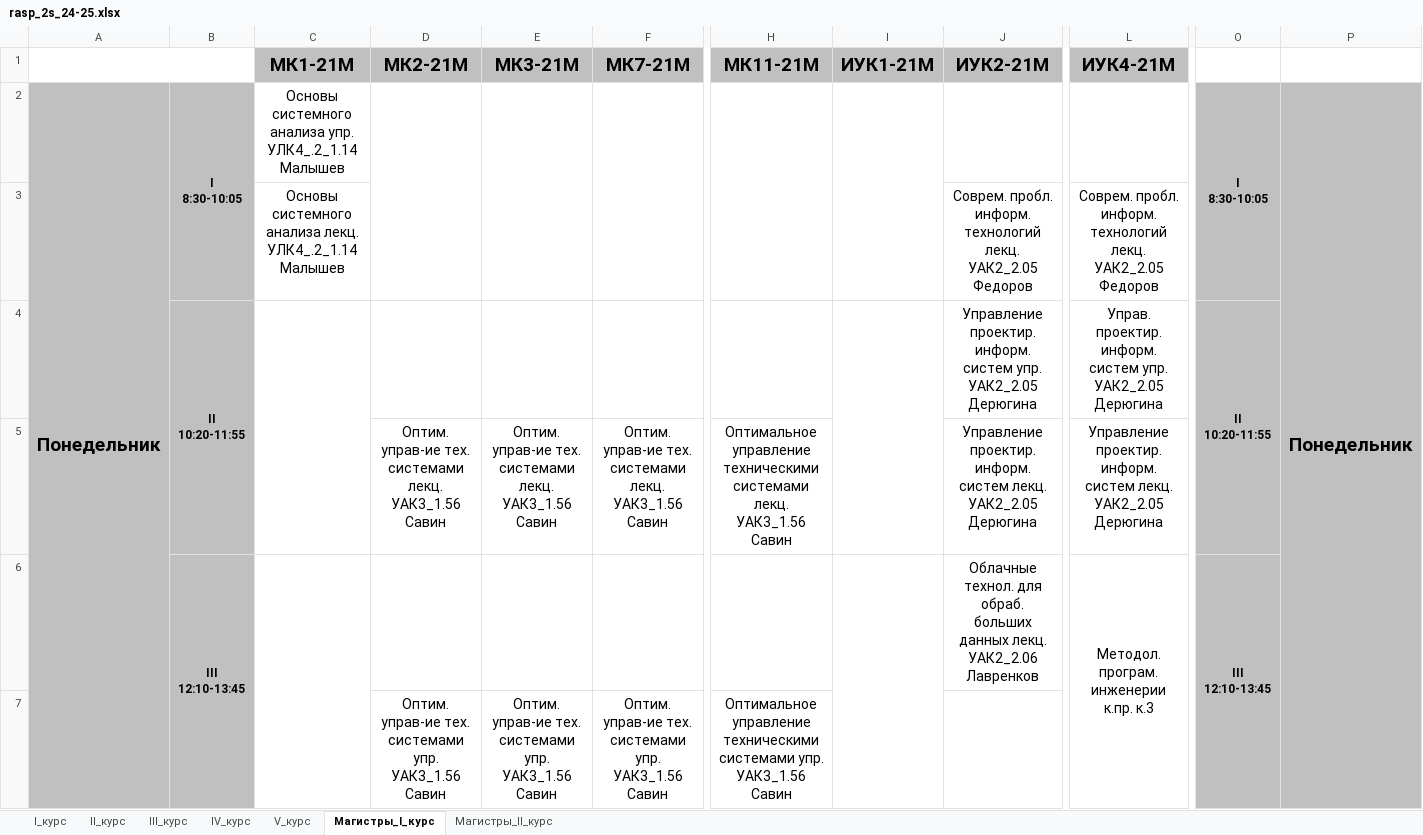
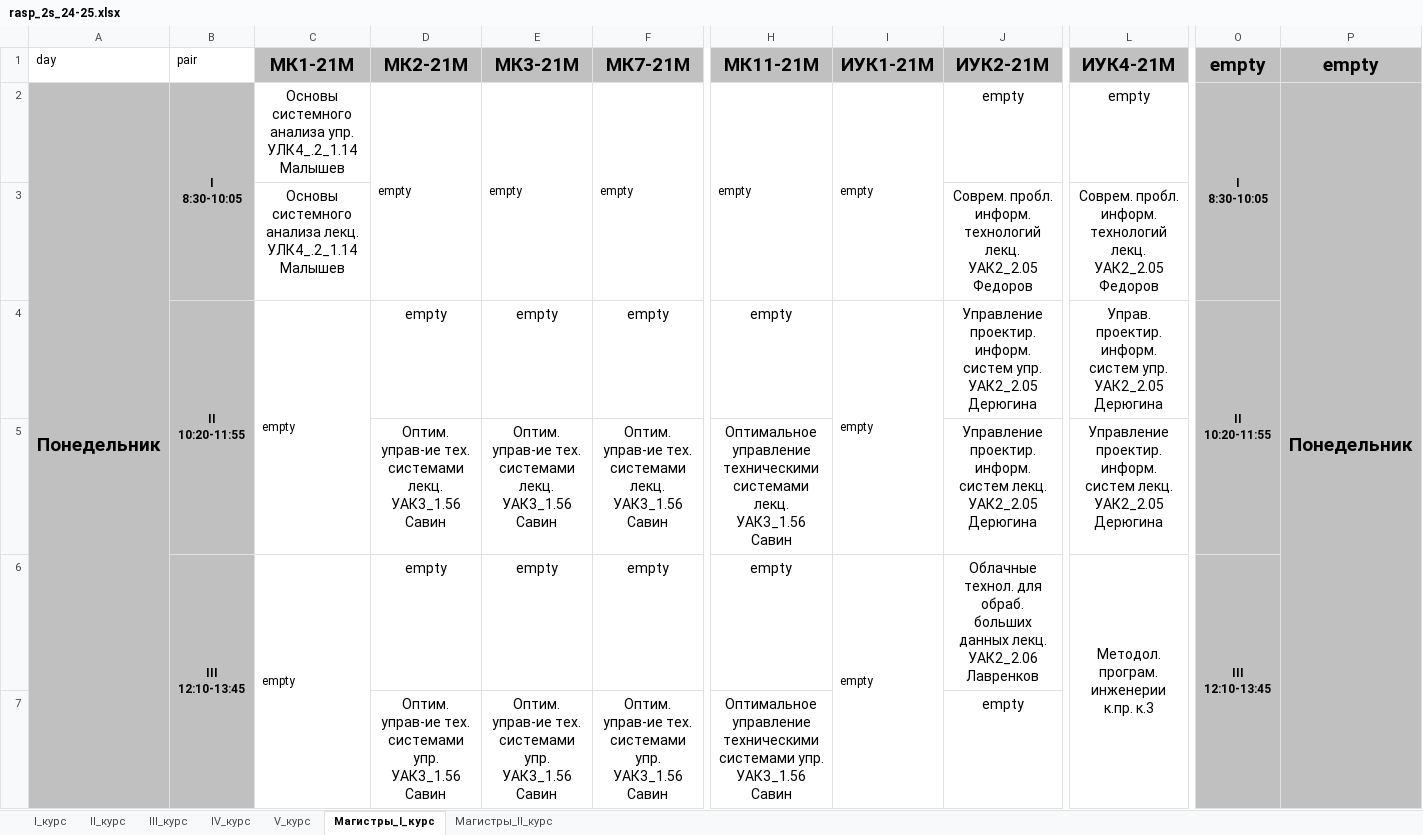
Before and after one commit to Dmi3evVladislav/devtools, an Excel workbook: XMLParser/rasp_2s_24-25.xlsx, sheet Магистры_I_курс, drawn as a sheet; only a part is shown, gaps mark what is left out; values as stored, in another font and other column widths than the file's, no borders; removed rows and columns are numbered as before the commit, all else as after; rows hold the shown columns only; ↵ is a line break in a cell; the diff covers the shown part only; the diff names each change by its address in the sheet, - before the commit and + after, or states it on an @@ line.

```diff
--- a/XMLParser/rasp_2s_24-25.xlsx (sheet Магистры_I_курс)
+++ b/XMLParser/rasp_2s_24-25.xlsx (sheet Магистры_I_курс)
-A1: (empty)
+A1: day
-A1:B1 merged
-B1: (empty)
+B1: pair
-O1: (empty)
+O1: empty
-O1:P1 fill: none
+O1:P1 fill: #C0C0C0
-P1: (empty)
+P1: empty
-D2: (empty)
+D2: empty
-E2: (empty)
+E2: empty
-F2: (empty)
+F2: empty
-H2: (empty)
+H2: empty
-I2: (empty)
+I2: empty
-J2: (empty)
+J2: empty
-L2: (empty)
+L2: empty
-C4: (empty)
+C4: empty
-D4: (empty)
+D4: empty
-E4: (empty)
+E4: empty
-F4: (empty)
+F4: empty
-H4: (empty)
+H4: empty
-I4: (empty)
+I4: empty
-row 6:  | III ↵ 12:10-13:45 |  |  |  |  |  |  | Облачные технол. для обраб. больших данных лекц. УАК2_2.06 Лавренков | Методол. програм. инженерии к.пр. к.3 | III ↵ 12:10-13:45
+row 6:  | III ↵ 12:10-13:45 | empty | empty | empty | empty | empty | empty | Облачные технол. для обраб. больших данных лекц. УАК2_2.06 Лавренков | Методол. програм. инженерии к.пр. к.3 | III ↵ 12:10-13:45
-J7: (empty)
+J7: empty
```
Also changed, not shown: 46 added rows, 16 removed rows, 1 moved row, 72 edited cells, cell formats and merged cells elsewhere in this sheet, sheet IV_курс, sheet II_курс, sheet Магистры_II_курс, sheet III_курс, sheet V_курс, 3 other files.
